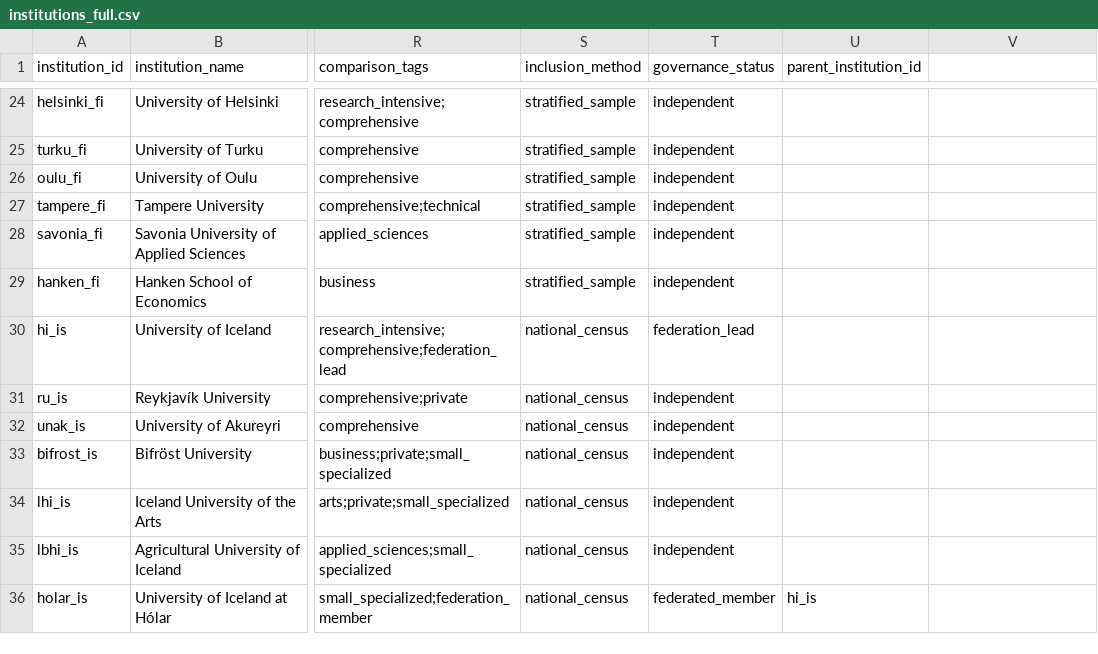
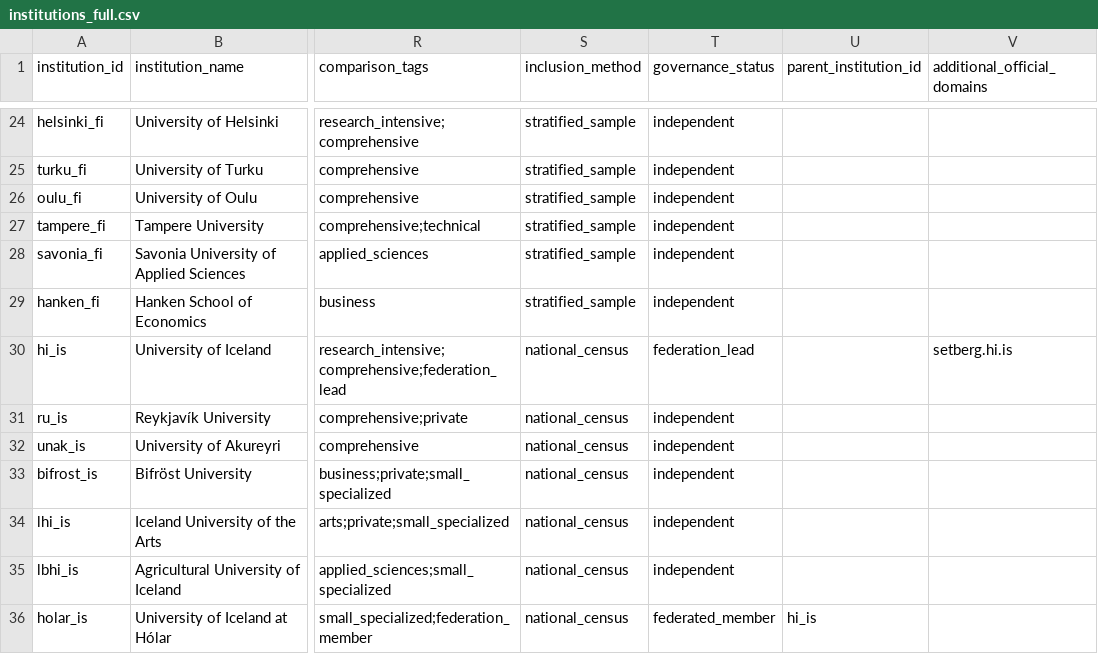
Before and after one commit to patriciagvrt/AI-Policy-Tracker, a CSV file: config/institutions_full.csv, drawn as a sheet; only a part is shown, gaps mark what is left out; the diff names each change by its address in the sheet, - before the commit and + after, or states it on an @@ line.

Commit message:
Harden discovery and classify job postings
Search human-curated official domains, reject out-of-scope sitemap URLs before fetching, and report sitemap issues and robots-disallowed portals separately from candidates. Classify and penalize job postings without excluding them.

```diff
--- a/config/institutions_full.csv
+++ b/config/institutions_full.csv
-V1: (empty)
+V1: additional_official_domains
-V30 (additional_official_domains): (empty)
+V30 (additional_official_domains): setberg.hi.is
```
Also changed, not shown: 8 other files.
